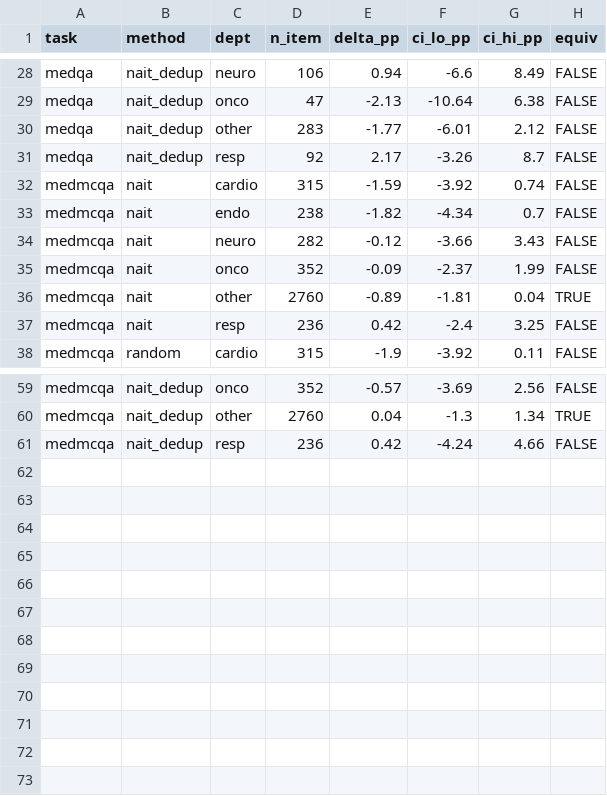
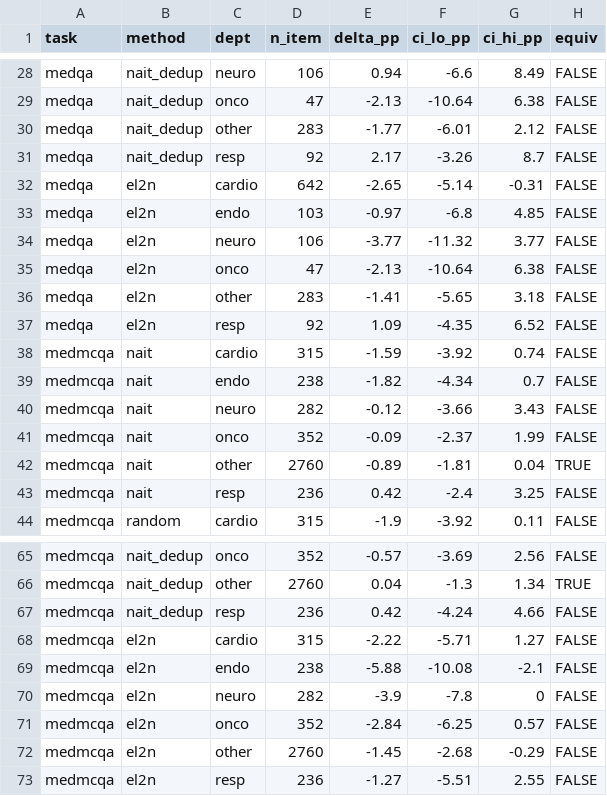
Before and after one commit to wyw-yy/datadiet-ehr, a CSV file: results/robust.csv, drawn as a sheet; only a part is shown, gaps mark what is left out.

Commit message:
results v7: EL2N on 48k (-2.03pp, crosses margin, 45.9% saving); family C now 14 contrasts (Holm 0.208)

```diff
--- a/results/robust.csv
+++ b/results/robust.csv
@@ -31,2 +31,8 @@
 "medqa","nait_dedup","resp",92,2.17,-3.26,8.7,FALSE
+"medqa","el2n","cardio",642,-2.65,-5.14,-0.31,FALSE
+"medqa","el2n","endo",103,-0.97,-6.8,4.85,FALSE
+"medqa","el2n","neuro",106,-3.77,-11.32,3.77,FALSE
+"medqa","el2n","onco",47,-2.13,-10.64,6.38,FALSE
+"medqa","el2n","other",283,-1.41,-5.65,3.18,FALSE
+"medqa","el2n","resp",92,1.09,-4.35,6.52,FALSE
 "medmcqa","nait","cardio",315,-1.59,-3.92,0.74,FALSE
@@ -61 +67,7 @@
 "medmcqa","nait_dedup","resp",236,0.42,-4.24,4.66,FALSE
+"medmcqa","el2n","cardio",315,-2.22,-5.71,1.27,FALSE
+"medmcqa","el2n","endo",238,-5.88,-10.08,-2.1,FALSE
+"medmcqa","el2n","neuro",282,-3.9,-7.8,0,FALSE
+"medmcqa","el2n","onco",352,-2.84,-6.25,0.57,FALSE
+"medmcqa","el2n","other",2760,-1.45,-2.68,-0.29,FALSE
+"medmcqa","el2n","resp",236,-1.27,-5.51,2.55,FALSE
```
Also changed, not shown: results/eq_contrast.csv, results/eq_per_seed.csv, 29 other files.
